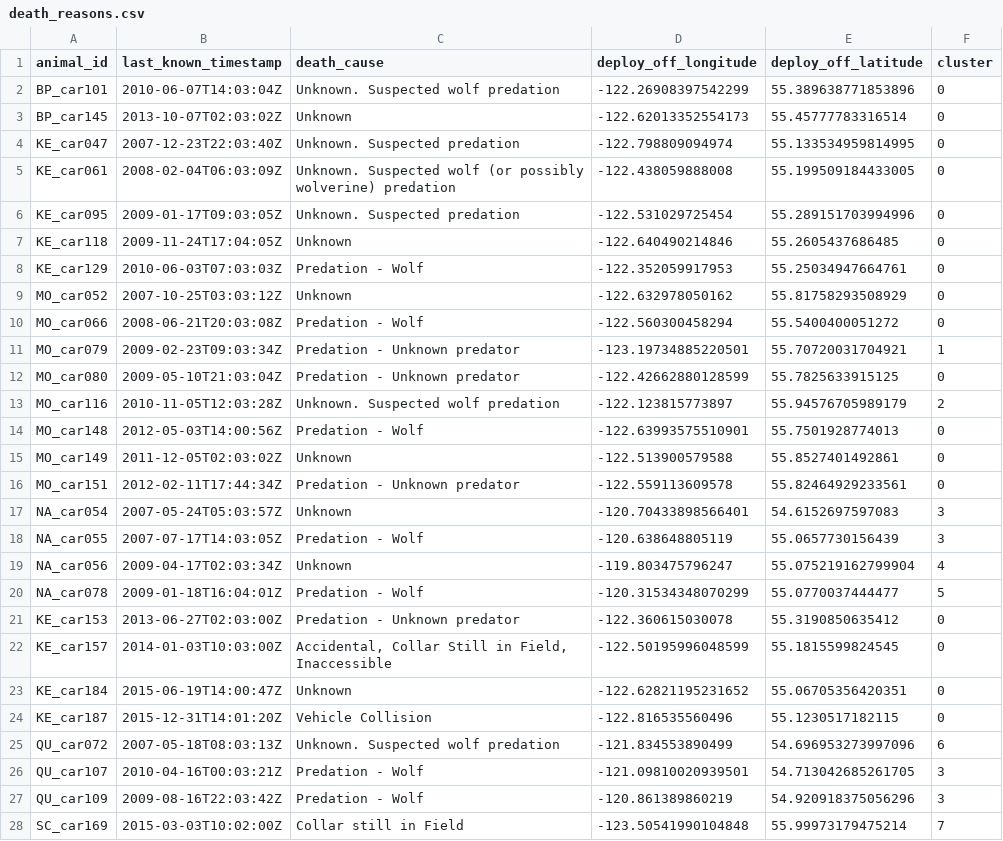
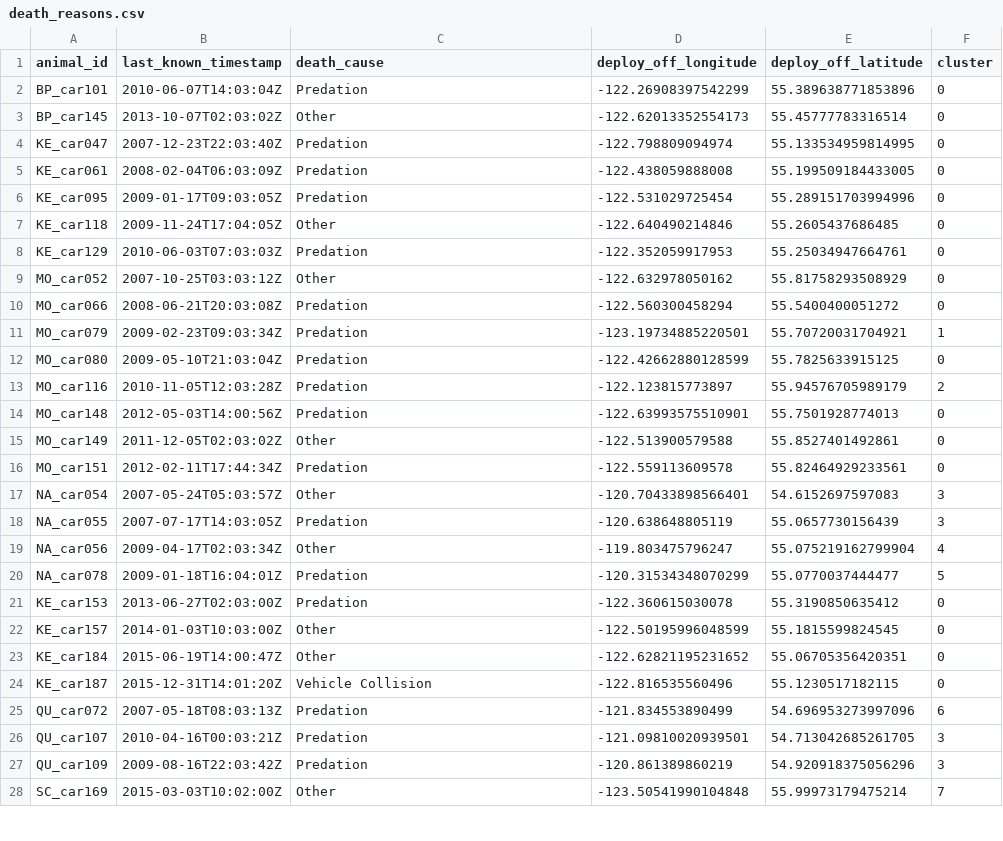
Before and after one commit to B2RJ/Caribous, a CSV file: data/ourdata/death_reasons.csv, drawn as a sheet; only a part is shown; the diff covers the shown part only.

Commit message:
update death reasons

```diff
--- a/data/ourdata/death_reasons.csv
+++ b/data/ourdata/death_reasons.csv
@@ -1,28 +1,28 @@
 animal_id,last_known_timestamp,death_cause,deploy_off_longitude,deploy_off_latitude,cluster
-BP_car101,2010-06-07T14:03:04Z,Unknown.  Suspected wolf predation,-122.26908397542299,55.389638771853896,0
-BP_car145,2013-10-07T02:03:02Z,Unknown,-122.62013352554173,55.45777783316514,0
-KE_car047,2007-12-23T22:03:40Z,Unknown.  Suspected predation,-122.798809094974,55.133534959814995,0
-KE_car061,2008-02-04T06:03:09Z,Unknown.  Suspected wolf (or possibly wolverine) predation,-122.438059888008,55.199509184433005,0
-KE_car095,2009-01-17T09:03:05Z,Unknown.  Suspected predation,-122.531029725454,55.289151703994996,0
-KE_car118,2009-11-24T17:04:05Z,Unknown,-122.640490214846,55.2605437686485,0
-KE_car129,2010-06-03T07:03:03Z,Predation - Wolf,-122.352059917953,55.25034947664761,0
-MO_car052,2007-10-25T03:03:12Z,Unknown,-122.632978050162,55.81758293508929,0
-MO_car066,2008-06-21T20:03:08Z,Predation - Wolf,-122.560300458294,55.5400400051272,0
-MO_car079,2009-02-23T09:03:34Z,Predation - Unknown predator,-123.19734885220501,55.70720031704921,1
-MO_car080,2009-05-10T21:03:04Z,Predation - Unknown predator,-122.42662880128599,55.7825633915125,0
-MO_car116,2010-11-05T12:03:28Z,Unknown.  Suspected wolf predation,-122.123815773897,55.94576705989179,2
-MO_car148,2012-05-03T14:00:56Z,Predation - Wolf,-122.63993575510901,55.7501928774013,0
-MO_car149,2011-12-05T02:03:02Z,Unknown,-122.513900579588,55.8527401492861,0
-MO_car151,2012-02-11T17:44:34Z,Predation - Unknown predator,-122.559113609578,55.82464929233561,0
-NA_car054,2007-05-24T05:03:57Z,Unknown,-120.70433898566401,54.6152697597083,3
-NA_car055,2007-07-17T14:03:05Z,Predation - Wolf,-120.638648805119,55.0657730156439,3
-NA_car056,2009-04-17T02:03:34Z,Unknown,-119.803475796247,55.075219162799904,4
-NA_car078,2009-01-18T16:04:01Z,Predation - Wolf,-120.31534348070299,55.0770037444477,5
-KE_car153,2013-06-27T02:03:00Z,Predation - Unknown predator,-122.360615030078,55.3190850635412,0
-KE_car157,2014-01-03T10:03:00Z,"Accidental, Collar Still in Field, Inaccessible",-122.50195996048599,55.1815599824545,0
-KE_car184,2015-06-19T14:00:47Z,Unknown,-122.62821195231652,55.06705356420351,0
+BP_car101,2010-06-07T14:03:04Z,Predation,-122.26908397542299,55.389638771853896,0
+BP_car145,2013-10-07T02:03:02Z,Other,-122.62013352554173,55.45777783316514,0
+KE_car047,2007-12-23T22:03:40Z,Predation,-122.798809094974,55.133534959814995,0
+KE_car061,2008-02-04T06:03:09Z,Predation,-122.438059888008,55.199509184433005,0
+KE_car095,2009-01-17T09:03:05Z,Predation,-122.531029725454,55.289151703994996,0
+KE_car118,2009-11-24T17:04:05Z,Other,-122.640490214846,55.2605437686485,0
+KE_car129,2010-06-03T07:03:03Z,Predation,-122.352059917953,55.25034947664761,0
+MO_car052,2007-10-25T03:03:12Z,Other,-122.632978050162,55.81758293508929,0
+MO_car066,2008-06-21T20:03:08Z,Predation,-122.560300458294,55.5400400051272,0
+MO_car079,2009-02-23T09:03:34Z,Predation,-123.19734885220501,55.70720031704921,1
+MO_car080,2009-05-10T21:03:04Z,Predation,-122.42662880128599,55.7825633915125,0
+MO_car116,2010-11-05T12:03:28Z,Predation,-122.123815773897,55.94576705989179,2
+MO_car148,2012-05-03T14:00:56Z,Predation,-122.63993575510901,55.7501928774013,0
+MO_car149,2011-12-05T02:03:02Z,Other,-122.513900579588,55.8527401492861,0
+MO_car151,2012-02-11T17:44:34Z,Predation,-122.559113609578,55.82464929233561,0
+NA_car054,2007-05-24T05:03:57Z,Other,-120.70433898566401,54.6152697597083,3
+NA_car055,2007-07-17T14:03:05Z,Predation,-120.638648805119,55.0657730156439,3
+NA_car056,2009-04-17T02:03:34Z,Other,-119.803475796247,55.075219162799904,4
+NA_car078,2009-01-18T16:04:01Z,Predation,-120.31534348070299,55.0770037444477,5
+KE_car153,2013-06-27T02:03:00Z,Predation,-122.360615030078,55.3190850635412,0
+KE_car157,2014-01-03T10:03:00Z,Other,-122.50195996048599,55.1815599824545,0
+KE_car184,2015-06-19T14:00:47Z,Other,-122.62821195231652,55.06705356420351,0
 KE_car187,2015-12-31T14:01:20Z,Vehicle Collision,-122.816535560496,55.1230517182115,0
-QU_car072,2007-05-18T08:03:13Z,Unknown.  Suspected wolf predation,-121.834553890499,54.696953273997096,6
-QU_car107,2010-04-16T00:03:21Z,Predation - Wolf,-121.09810020939501,54.713042685261705,3
-QU_car109,2009-08-16T22:03:42Z,Predation - Wolf,-120.861389860219,54.920918375056296,3
-SC_car169,2015-03-03T10:02:00Z,Collar still in Field,-123.50541990104848,55.99973179475214,7
+QU_car072,2007-05-18T08:03:13Z,Predation,-121.834553890499,54.696953273997096,6
+QU_car107,2010-04-16T00:03:21Z,Predation,-121.09810020939501,54.713042685261705,3
+QU_car109,2009-08-16T22:03:42Z,Predation,-120.861389860219,54.920918375056296,3
+SC_car169,2015-03-03T10:02:00Z,Other,-123.50541990104848,55.99973179475214,7
```
Also changed, not shown: 26 edited cells elsewhere in this file, 1 other file.
